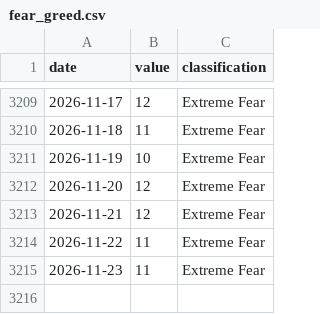
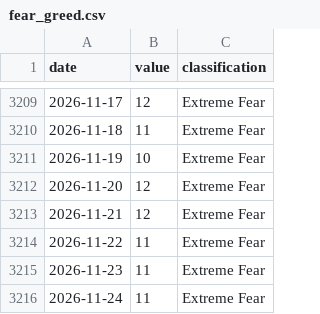
Before and after one commit to FlameSovereign/Cryptocurrency, a CSV file: data/fear_greed.csv, drawn as a sheet; only a part is shown, gaps mark what is left out; the diff names each change by its address in the sheet, - before the commit and + after, or states it on an @@ line.

```diff
--- a/data/fear_greed.csv
+++ b/data/fear_greed.csv
+row 3216: 2026-11-24 | 11 | Extreme Fear
```
Also changed, not shown: data/gate_movers.csv, data/stock_tokens.csv, 1 other file.
